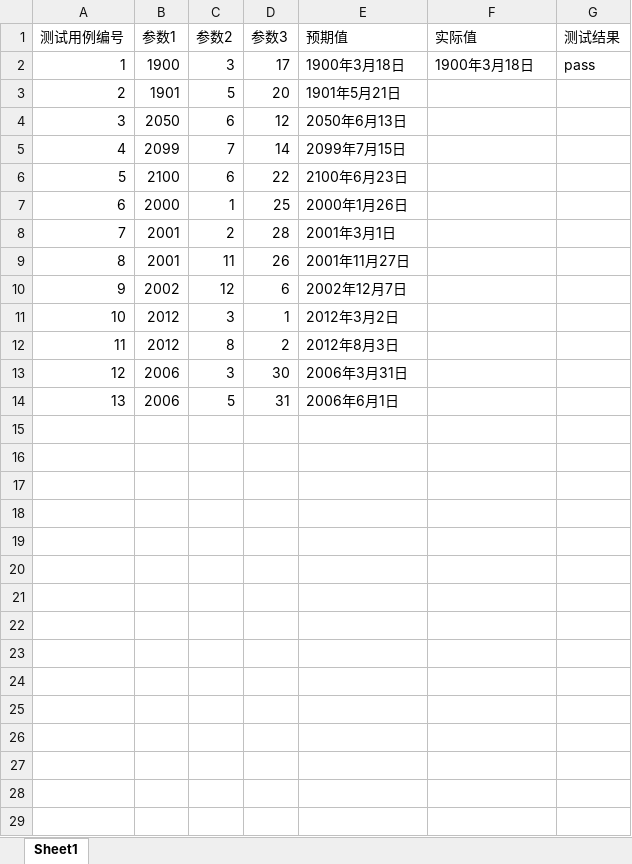
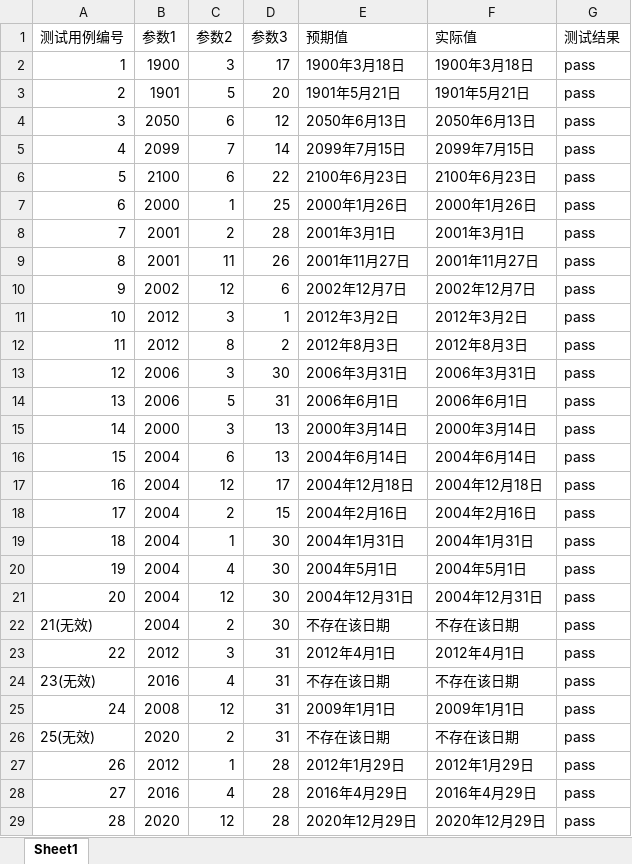
Before and after one commit to tuchengwu/testPractice, an Excel workbook: src/main/resources/calendarTestCases.xlsx, sheet Sheet1, drawn as a sheet; only a part is shown; values as stored, in another font and other column widths than the file's, no borders; the diff covers the shown part only; the diff names each change by its address in the sheet, - before the commit and + after, or states it on an @@ line.

```diff
--- a/src/main/resources/calendarTestCases.xlsx (sheet Sheet1)
+++ b/src/main/resources/calendarTestCases.xlsx (sheet Sheet1)
-F3 (实际值): (empty)
+F3 (实际值): 1901年5月21日
-G3:G14 (测试结果): (empty)
+G3:G14 (测试结果): pass
-F4 (实际值): (empty)
+F4 (实际值): 2050年6月13日
-F5 (实际值): (empty)
+F5 (实际值): 2099年7月15日
-F6 (实际值): (empty)
+F6 (实际值): 2100年6月23日
-F7 (实际值): (empty)
+F7 (实际值): 2000年1月26日
-F8 (实际值): (empty)
+F8 (实际值): 2001年3月1日
-F9 (实际值): (empty)
+F9 (实际值): 2001年11月27日
-F10 (实际值): (empty)
+F10 (实际值): 2002年12月7日
-F11 (实际值): (empty)
+F11 (实际值): 2012年3月2日
-F12 (实际值): (empty)
+F12 (实际值): 2012年8月3日
-F13 (实际值): (empty)
+F13 (实际值): 2006年3月31日
-F14 (实际值): (empty)
+F14 (实际值): 2006年6月1日
+row 15: 14 | 2000 | 3 | 13 | 2000年3月14日 | 2000年3月14日 | pass
+row 16: 15 | 2004 | 6 | 13 | 2004年6月14日 | 2004年6月14日 | pass
+row 17: 16 | 2004 | 12 | 17 | 2004年12月18日 | 2004年12月18日 | pass
+row 18: 17 | 2004 | 2 | 15 | 2004年2月16日 | 2004年2月16日 | pass
+row 19: 18 | 2004 | 1 | 30 | 2004年1月31日 | 2004年1月31日 | pass
+row 20: 19 | 2004 | 4 | 30 | 2004年5月1日 | 2004年5月1日 | pass
+row 21: 20 | 2004 | 12 | 30 | 2004年12月31日 | 2004年12月31日 | pass
+row 22: 21(无效) | 2004 | 2 | 30 | 不存在该日期 | 不存在该日期 | pass
+row 23: 22 | 2012 | 3 | 31 | 2012年4月1日 | 2012年4月1日 | pass
+row 24: 23(无效) | 2016 | 4 | 31 | 不存在该日期 | 不存在该日期 | pass
+row 25: 24 | 2008 | 12 | 31 | 2009年1月1日 | 2009年1月1日 | pass
+row 26: 25(无效) | 2020 | 2 | 31 | 不存在该日期 | 不存在该日期 | pass
+row 27: 26 | 2012 | 1 | 28 | 2012年1月29日 | 2012年1月29日 | pass
+row 28: 27 | 2016 | 4 | 28 | 2016年4月29日 | 2016年4月29日 | pass
+row 29: 28 | 2020 | 12 | 28 | 2020年12月29日 | 2020年12月29日 | pass
```
Also changed, not shown: 25 added rows elsewhere in this sheet, target/classes/calendarTestCases.xlsx, target/classes/triangleTestCases.xlsx, 2 other files.
